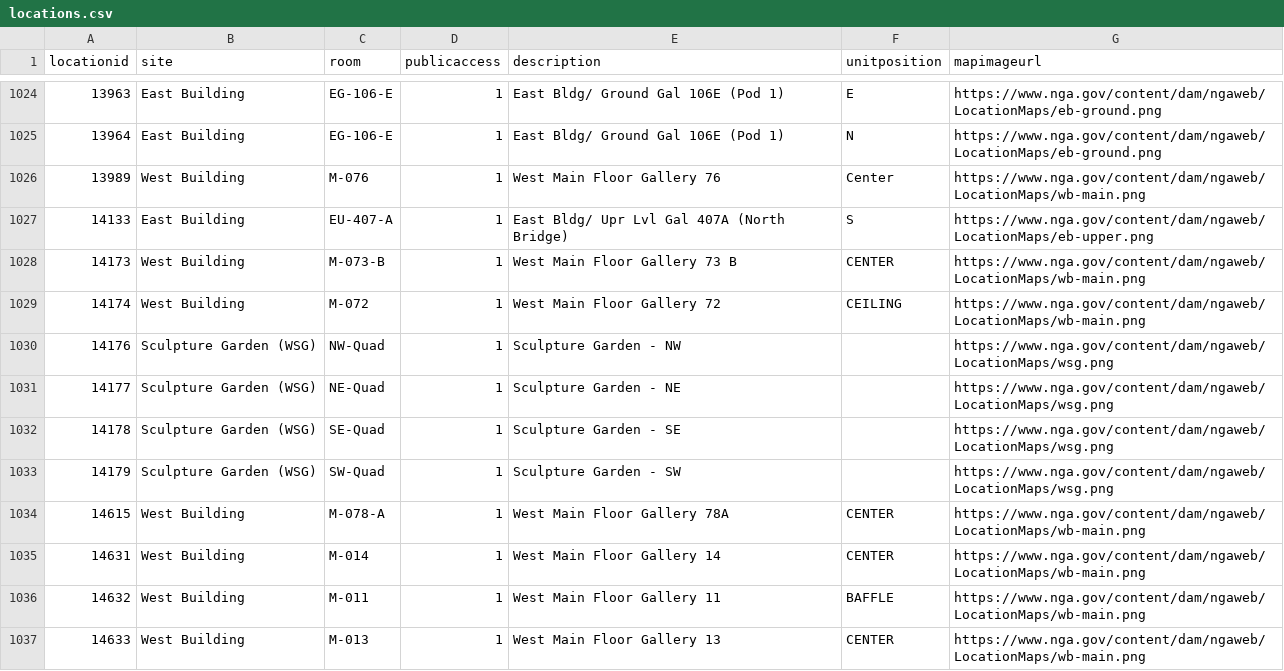
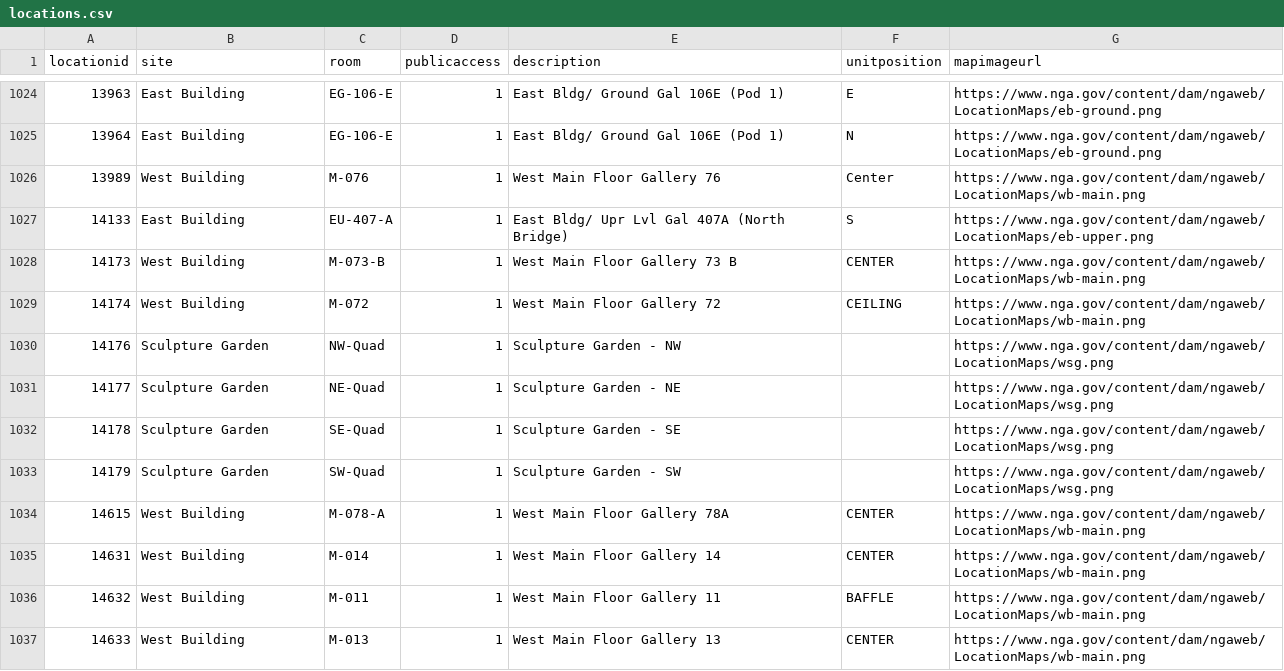
Before and after one commit to itudb2304/itudb2304, a CSV file: csv/locations.csv, drawn as a sheet; only a part is shown, gaps mark what is left out.

```diff
--- a/csv/locations.csv
+++ b/csv/locations.csv
@@ -1029,6 +1029,6 @@ locationid,site,room,publicaccess,description,unitposition,mapimageurl
 14174,West Building,M-072,1,West Main Floor Gallery 72,CEILING,https://www.nga.gov/content/dam/ngaweb/LocationMaps/wb-main.png
-14176,Sculpture Garden (WSG),NW-Quad,1,Sculpture Garden - NW,,https://www.nga.gov/content/dam/ngaweb/LocationMaps/wsg.png
-14177,Sculpture Garden (WSG),NE-Quad,1,Sculpture Garden - NE,,https://www.nga.gov/content/dam/ngaweb/LocationMaps/wsg.png
-14178,Sculpture Garden (WSG),SE-Quad,1,Sculpture Garden - SE,,https://www.nga.gov/content/dam/ngaweb/LocationMaps/wsg.png
-14179,Sculpture Garden (WSG),SW-Quad,1,Sculpture Garden - SW,,https://www.nga.gov/content/dam/ngaweb/LocationMaps/wsg.png
+14176,Sculpture Garden,NW-Quad,1,Sculpture Garden - NW,,https://www.nga.gov/content/dam/ngaweb/LocationMaps/wsg.png
+14177,Sculpture Garden,NE-Quad,1,Sculpture Garden - NE,,https://www.nga.gov/content/dam/ngaweb/LocationMaps/wsg.png
+14178,Sculpture Garden,SE-Quad,1,Sculpture Garden - SE,,https://www.nga.gov/content/dam/ngaweb/LocationMaps/wsg.png
+14179,Sculpture Garden,SW-Quad,1,Sculpture Garden - SW,,https://www.nga.gov/content/dam/ngaweb/LocationMaps/wsg.png
 14615,West Building,M-078-A,1,West Main Floor Gallery 78A,CENTER,https://www.nga.gov/content/dam/ngaweb/LocationMaps/wb-main.png
```
Also changed, not shown: csv/preferred_locations.csv.
